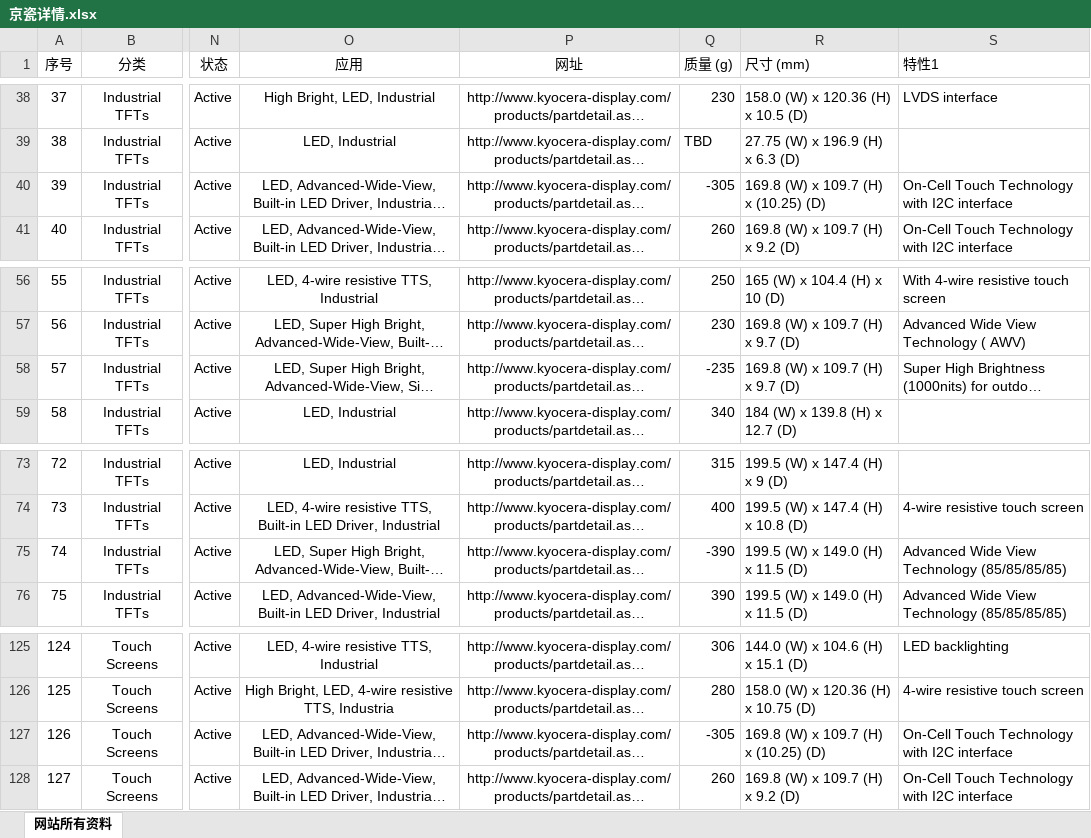
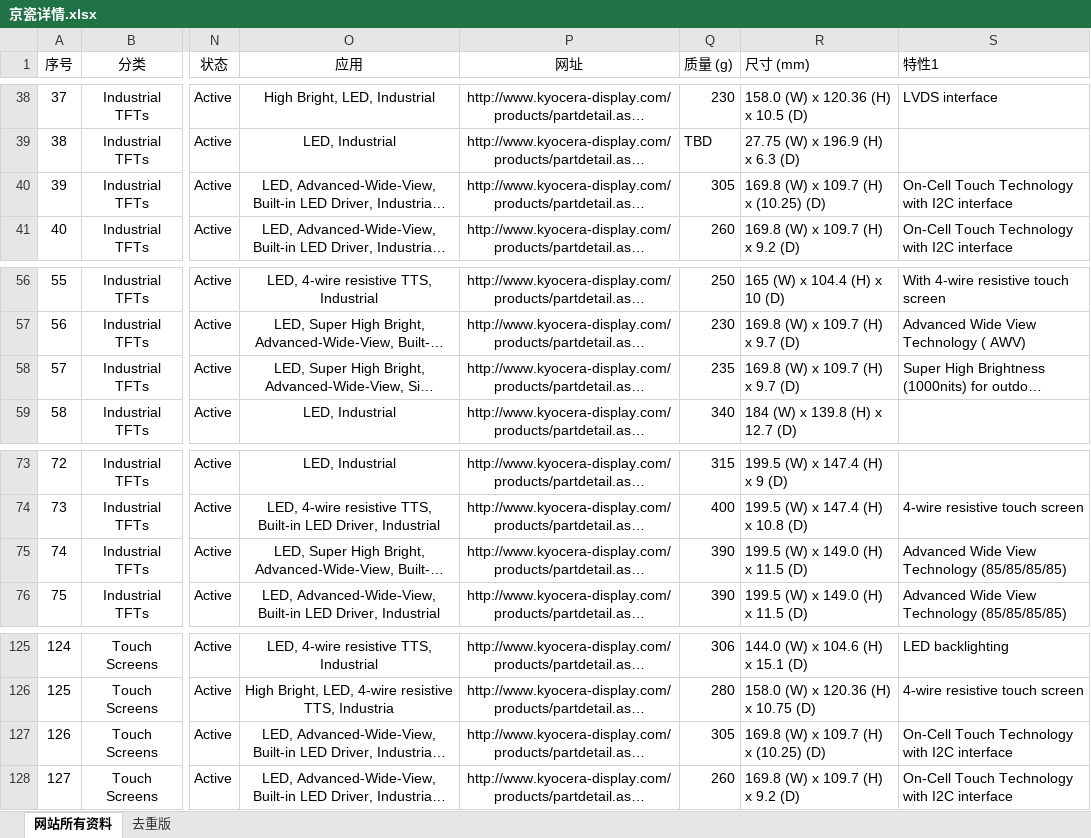
Before and after one commit to liurole/Maldives, an Excel workbook: 6 新版工具/6.0/大号/京瓷详情.xlsx, sheet 网站所有资料, drawn as a sheet; only a part is shown, gaps mark what is left out; long unchanged cells end in …; values as stored, in another font and other column widths than the file's, no borders; conditional formats not drawn; the diff names each change by its address in the sheet, - before the commit and + after, or states it on an @@ line.

```diff
--- a/6 新版工具/6.0/大号/京瓷详情.xlsx (sheet 网站所有资料)
+++ b/6 新版工具/6.0/大号/京瓷详情.xlsx (sheet 网站所有资料)
+sheet tab: 去重版
-Q40 (质量 (g)): -305
+Q40 (质量 (g)): 305
-Q58 (质量 (g)): -235
+Q58 (质量 (g)): 235
-Q75 (质量 (g)): -390
+Q75 (质量 (g)): 390
-Q127 (质量 (g)): -305
+Q127 (质量 (g)): 305
```
Also changed, not shown: 6 新版工具/6.0/大号/选型.xlsx, 2 other files.
